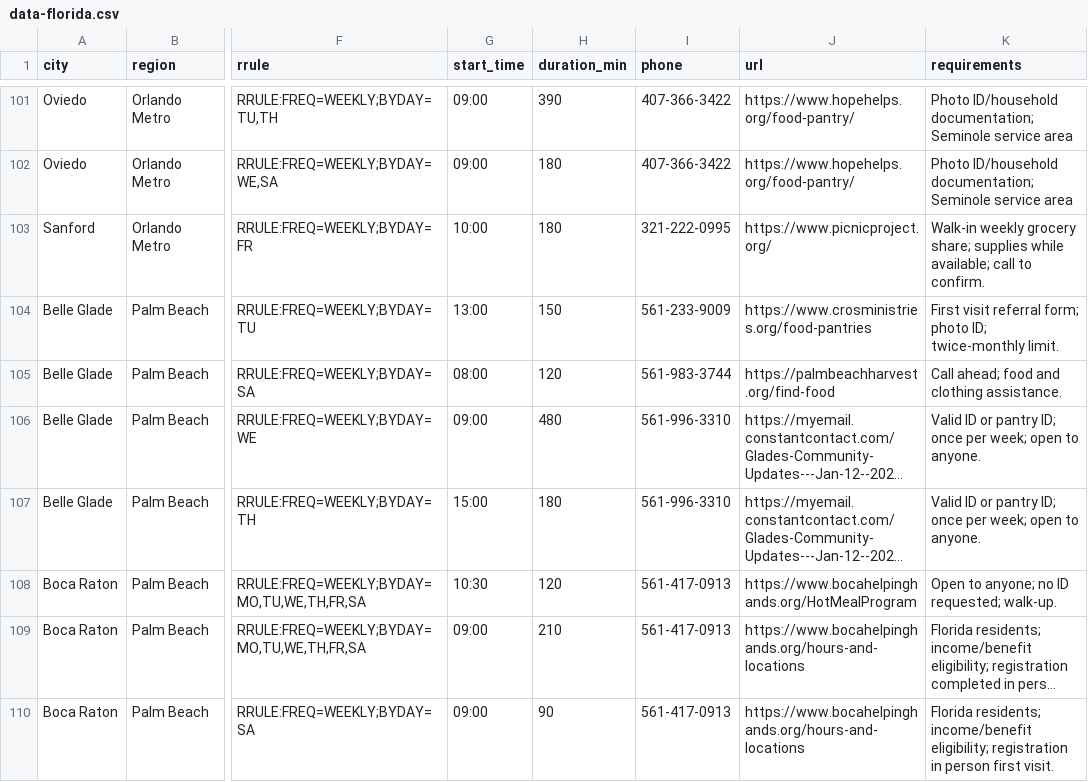
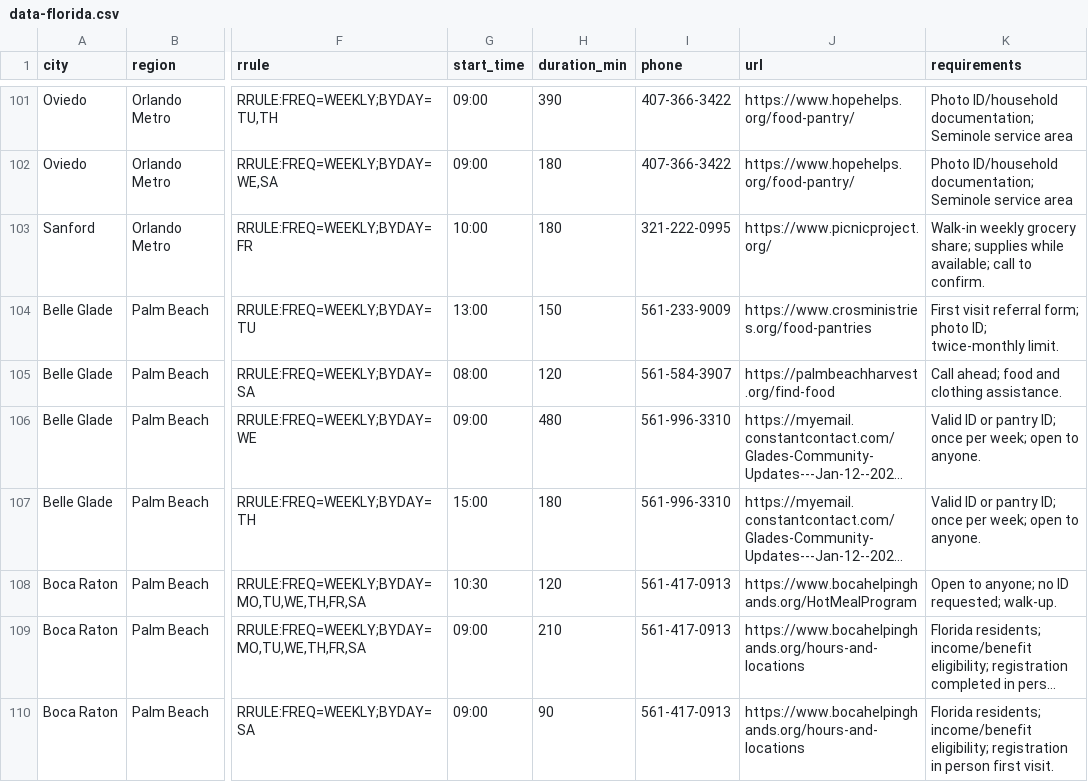
Before and after one commit to freefoodcalendars/freefoodcalendars, a CSV file: data-florida.csv, drawn as a sheet; only a part is shown, gaps mark what is left out; long unchanged cells end in …; the diff names each change by its address in the sheet, - before the commit and + after, or states it on an @@ line.

Commit message:
Correct Holy Family Pawtucket and Dot Ruby Belle Glade pantry phone numbers

```diff
--- a/data-florida.csv
+++ b/data-florida.csv
-I105 (phone): 561-983-3744
+I105 (phone): 561-584-3907
```
Also changed, not shown: data-rhode-island.csv.
